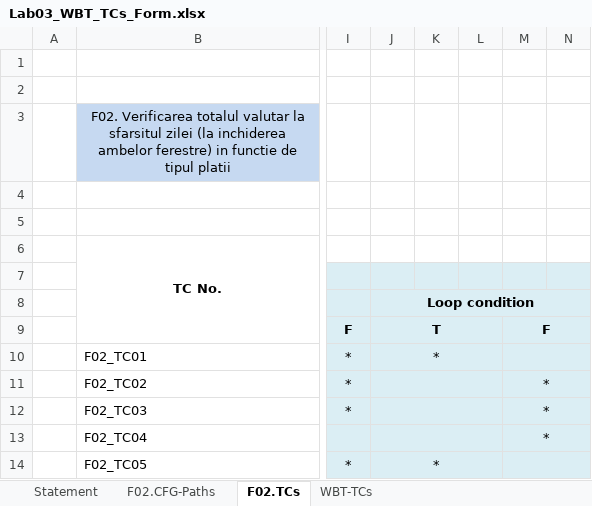
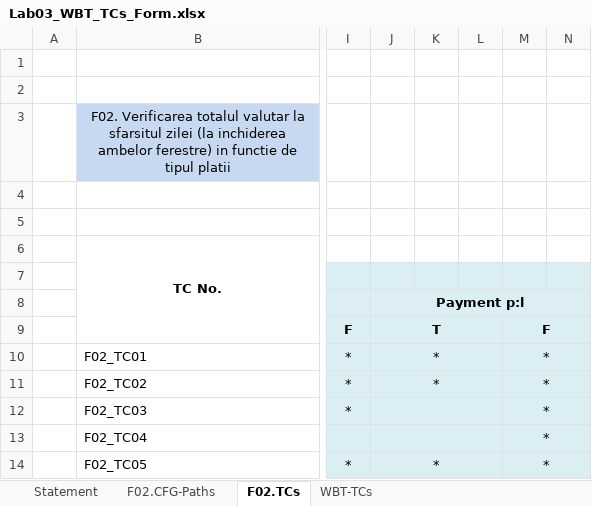
Before and after one commit to suciuradu09/Pizzeri, an Excel workbook: Docs/Lab3/Lab03_WBT_TCs_Form.xlsx, sheet F02.TCs, drawn as a sheet; only a part is shown, gaps mark what is left out; values as stored, in another font and other column widths than the file's, no borders; the diff names each change by its address in the sheet, - before the commit and + after, or states it on an @@ line.

Commit message:
Added lab2 solution

```diff
--- a/Docs/Lab3/Lab03_WBT_TCs_Form.xlsx (sheet F02.TCs)
+++ b/Docs/Lab3/Lab03_WBT_TCs_Form.xlsx (sheet F02.TCs)
-J8: Loop condition
+J8: Payment p:l
-M10: (empty)
+M10: *
-J11 (Payment p:l): (empty)
+J11 (Payment p:l): *
-M14: (empty)
+M14: *
```
